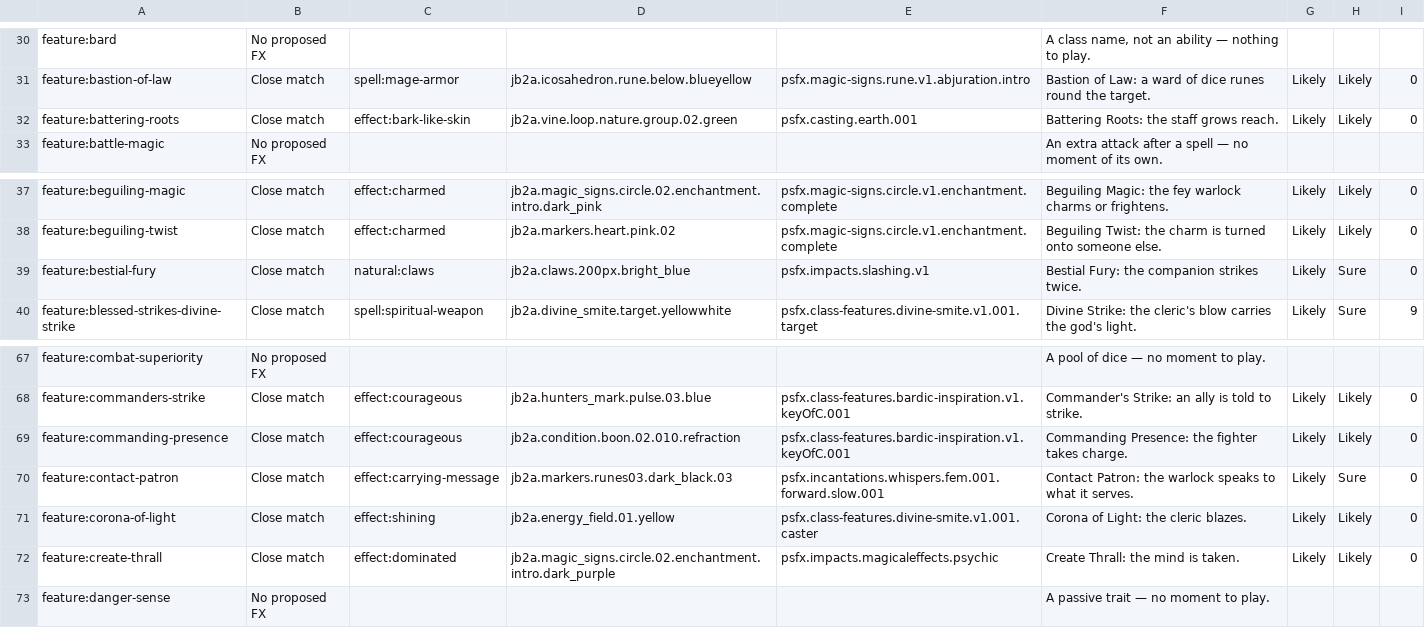
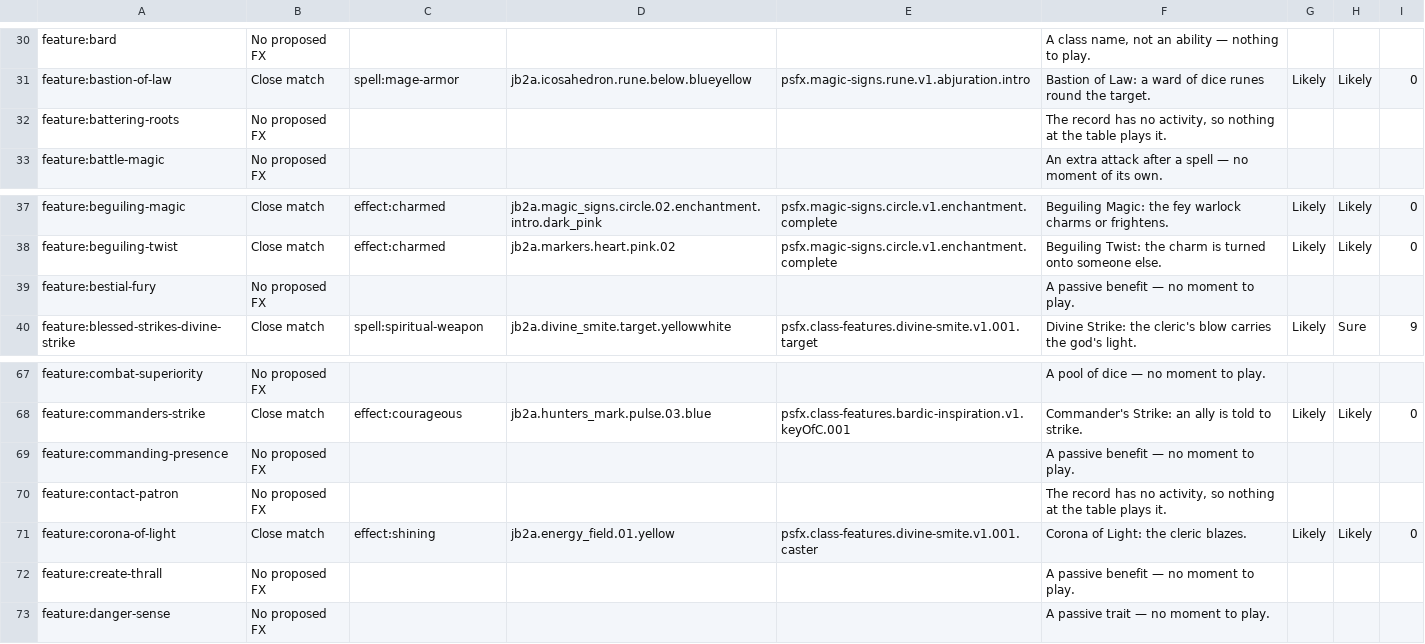
Before and after one commit to Txpple/fvtt-mod-fxstudio, a TSV file: tools/gap-proposals/phb-classes-2.tsv, drawn as a sheet; only a part is shown, gaps mark what is left out; the diff covers the shown part only.

```diff
--- a/tools/gap-proposals/phb-classes-2.tsv
+++ b/tools/gap-proposals/phb-classes-2.tsv
@@ -31,3 +31,3 @@ feature:bard	No proposed FX				A class name, not an ability — nothing to play.
 feature:bastion-of-law	Close match	spell:mage-armor	jb2a.icosahedron.rune.below.blueyellow	psfx.magic-signs.rune.v1.abjuration.intro	Bastion of Law: a ward of dice runes round the target.	Likely	Likely	0
-feature:battering-roots	Close match	effect:bark-like-skin	jb2a.vine.loop.nature.group.02.green	psfx.casting.earth.001	Battering Roots: the staff grows reach.	Likely	Likely	0
+feature:battering-roots	No proposed FX				The record has no activity, so nothing at the table plays it.			
 feature:battle-magic	No proposed FX				An extra attack after a spell — no moment of its own.
@@ -38,3 +38,3 @@ feature:beguiling-magic	Close match	effect:charmed	jb2a.magic_signs.circle.02.en
 feature:beguiling-twist	Close match	effect:charmed	jb2a.markers.heart.pink.02	psfx.magic-signs.circle.v1.enchantment.complete	Beguiling Twist: the charm is turned onto someone else.	Likely	Likely	0
-feature:bestial-fury	Close match	natural:claws	jb2a.claws.200px.bright_blue	psfx.impacts.slashing.v1	Bestial Fury: the companion strikes twice.	Likely	Sure	0
+feature:bestial-fury	No proposed FX				A passive benefit — no moment to play.			
 feature:blessed-strikes-divine-strike	Close match	spell:spiritual-weapon	jb2a.divine_smite.target.yellowwhite	psfx.class-features.divine-smite.v1.001.target	Divine Strike: the cleric's blow carries the god's light.	Likely	Sure	9
@@ -68,6 +68,6 @@ feature:combat-superiority	No proposed FX				A pool of dice — no moment to pla
 feature:commanders-strike	Close match	effect:courageous	jb2a.hunters_mark.pulse.03.blue	psfx.class-features.bardic-inspiration.v1.keyOfC.001	Commander's Strike: an ally is told to strike.	Likely	Likely	0
-feature:commanding-presence	Close match	effect:courageous	jb2a.condition.boon.02.010.refraction	psfx.class-features.bardic-inspiration.v1.keyOfC.001	Commanding Presence: the fighter takes charge.	Likely	Likely	0
-feature:contact-patron	Close match	effect:carrying-message	jb2a.markers.runes03.dark_black.03	psfx.incantations.whispers.fem.001.forward.slow.001	Contact Patron: the warlock speaks to what it serves.	Likely	Sure	0
+feature:commanding-presence	No proposed FX				A passive benefit — no moment to play.			
+feature:contact-patron	No proposed FX				The record has no activity, so nothing at the table plays it.			
 feature:corona-of-light	Close match	effect:shining	jb2a.energy_field.01.yellow	psfx.class-features.divine-smite.v1.001.caster	Corona of Light: the cleric blazes.	Likely	Likely	0
-feature:create-thrall	Close match	effect:dominated	jb2a.magic_signs.circle.02.enchantment.intro.dark_purple	psfx.impacts.magicaleffects.psychic	Create Thrall: the mind is taken.	Likely	Likely	0
+feature:create-thrall	No proposed FX				A passive benefit — no moment to play.			
 feature:danger-sense	No proposed FX				A passive trait — no moment to play.
```
Also changed, not shown: 120 edited cells elsewhere in this file, tools/gap-proposals/dmg-effects-1.tsv, tools/gap-proposals/faerun-options.tsv, 24 other files.
